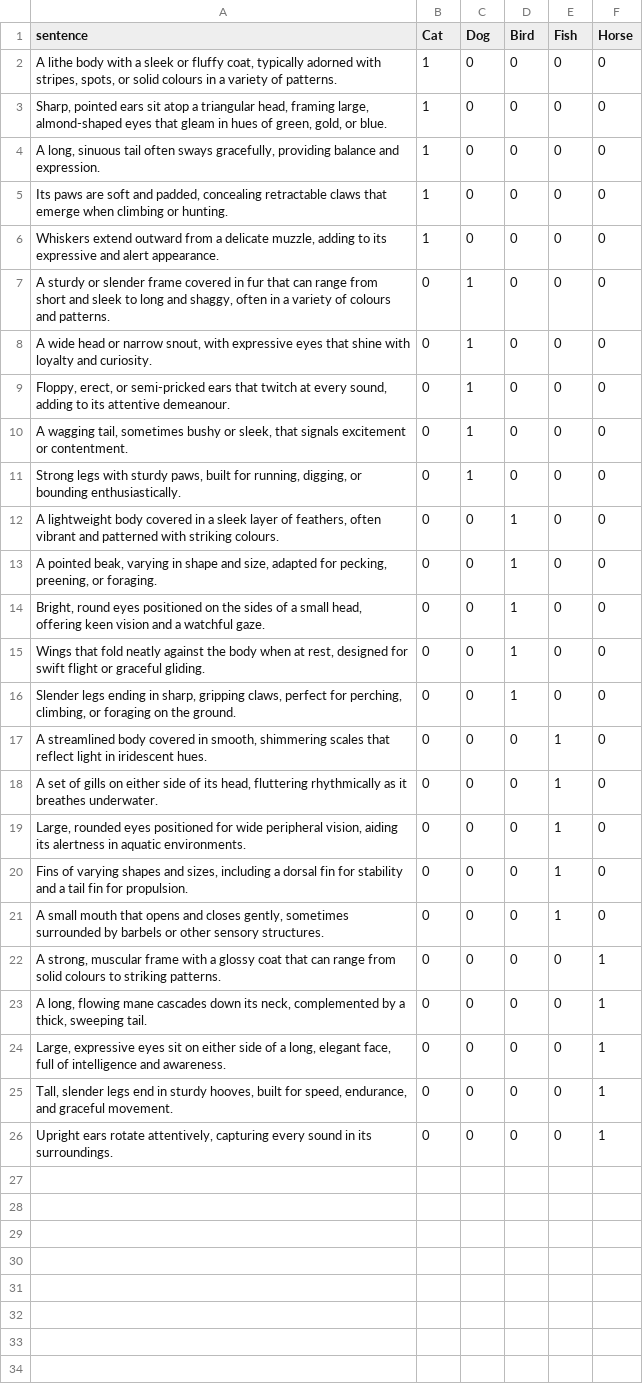
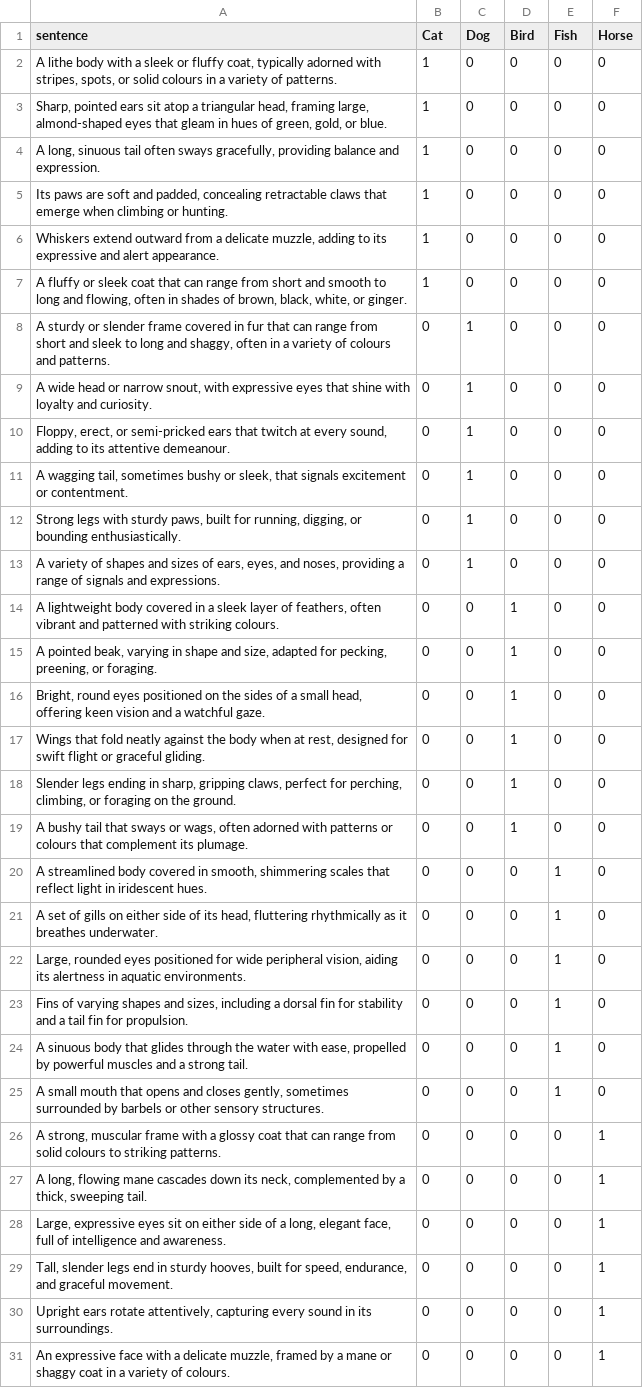
Before and after one commit to pzanna/Ziggy, a CSV file: data/data.csv, drawn as a sheet; the diff names each change by its address in the sheet, - before the commit and + after, or states it on an @@ line.

```diff
--- a/data/data.csv
+++ b/data/data.csv
+row 7: A fluffy or sleek coat that can range from short and smooth to long and flowing, often in shades of brown, black, white, or ginger. | 1 | 0 | 0 | 0 | 0
+row 13: A variety of shapes and sizes of ears, eyes, and noses, providing a range of signals and expressions. | 0 | 1 | 0 | 0 | 0
+row 19: A bushy tail that sways or wags, often adorned with patterns or colours that complement its plumage. | 0 | 0 | 1 | 0 | 0
+row 24: A sinuous body that glides through the water with ease, propelled by powerful muscles and a strong tail. | 0 | 0 | 0 | 1 | 0
+row 31: An expressive face with a delicate muzzle, framed by a mane or shaggy coat in a variety of colours. | 0 | 0 | 0 | 0 | 1
```
Also changed, not shown: 4 other files.
